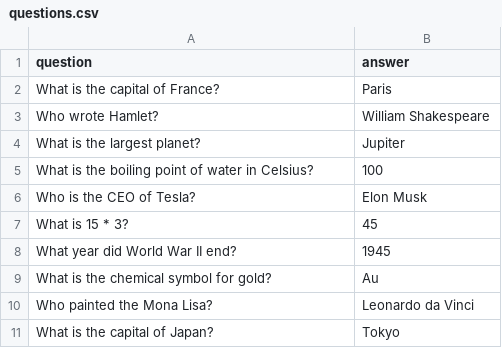
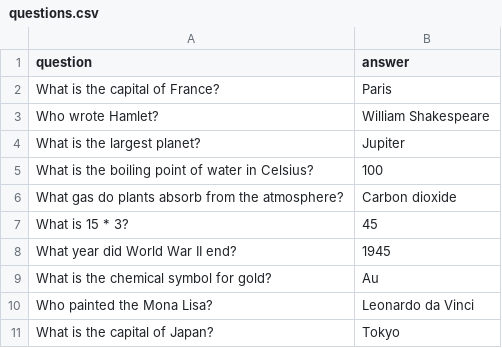
Before and after one commit to abdullahjaura/LLM-Reliability-Analysis, a CSV file: data/questions.csv, drawn as a sheet; removed rows and columns are numbered as before the commit, all else as after; the diff names each change by its address in the sheet, - before the commit and + after, or states it on an @@ line.

Commit message:
Update questions.csv

```diff
--- a/data/questions.csv
+++ b/data/questions.csv
-row 6: Who is the CEO of Tesla? | Elon Musk
+row 6: What gas do plants absorb from the atmosphere? | Carbon dioxide
```
